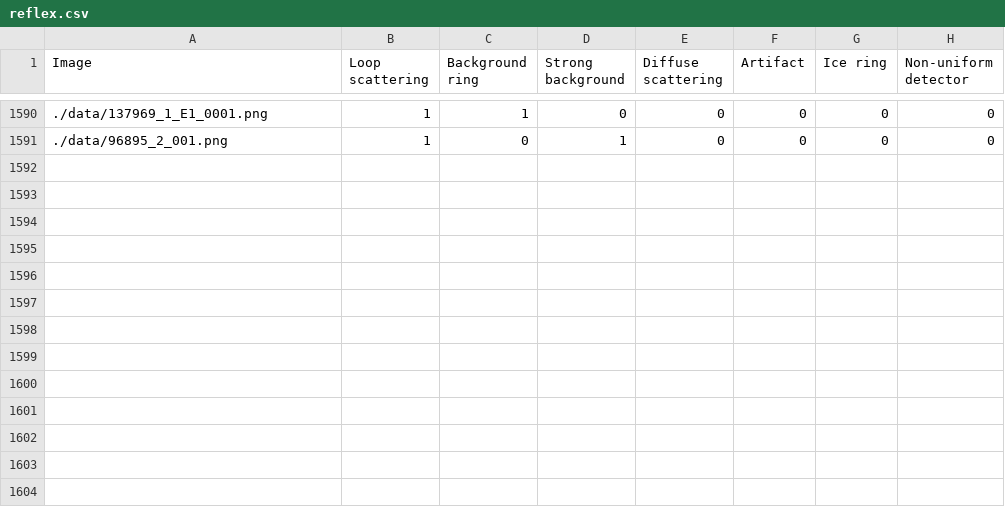
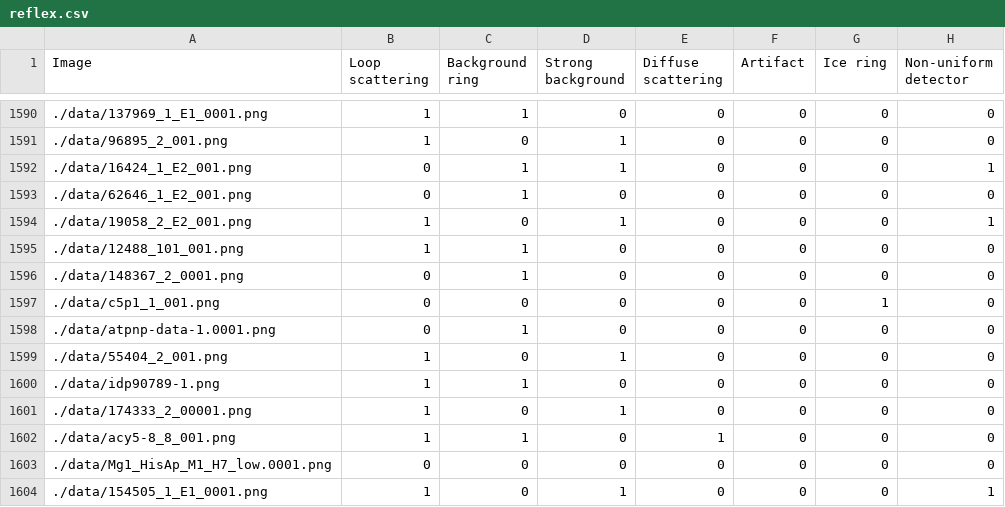
Before and after one commit to aczyzewski/refleX, a CSV file: reflex.csv, drawn as a sheet; only a part is shown, gaps mark what is left out.

```diff
--- a/reflex.csv
+++ b/reflex.csv
@@ -1591 +1591,14 @@
 "./data/96895_2_001.png",1,0,1,0,0,0,0
+"./data/16424_1_E2_001.png",0,1,1,0,0,0,1
+"./data/62646_1_E2_001.png",0,1,0,0,0,0,0
+"./data/19058_2_E2_001.png",1,0,1,0,0,0,1
+"./data/12488_101_001.png",1,1,0,0,0,0,0
+"./data/148367_2_0001.png",0,1,0,0,0,0,0
+"./data/c5p1_1_001.png",0,0,0,0,0,1,0
+"./data/atpnp-data-1.0001.png",0,1,0,0,0,0,0
+"./data/55404_2_001.png",1,0,1,0,0,0,0
+"./data/idp90789-1.png",1,1,0,0,0,0,0
+"./data/174333_2_00001.png",1,0,1,0,0,0,0
+"./data/acy5-8_8_001.png",1,1,0,1,0,0,0
+"./data/Mg1_HisAp_M1_H7_low.0001.png",0,0,0,0,0,0,0
+"./data/154505_1_E1_0001.png",1,0,1,0,0,0,1
```
Also changed, not shown: 1 other file.
